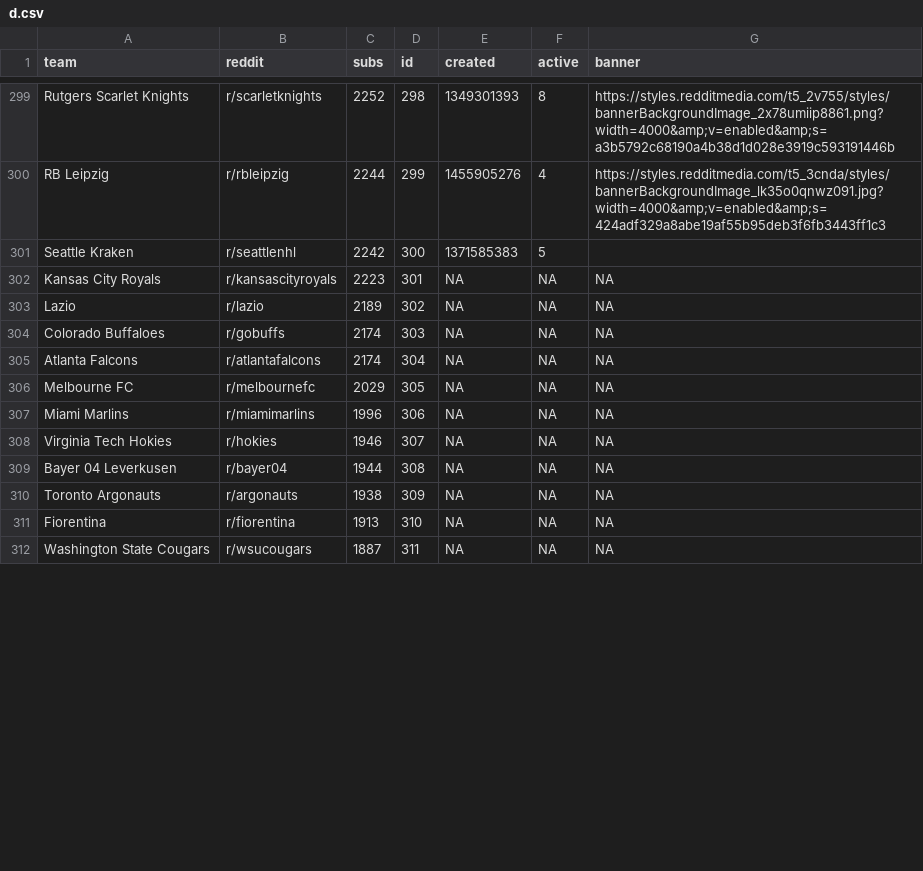
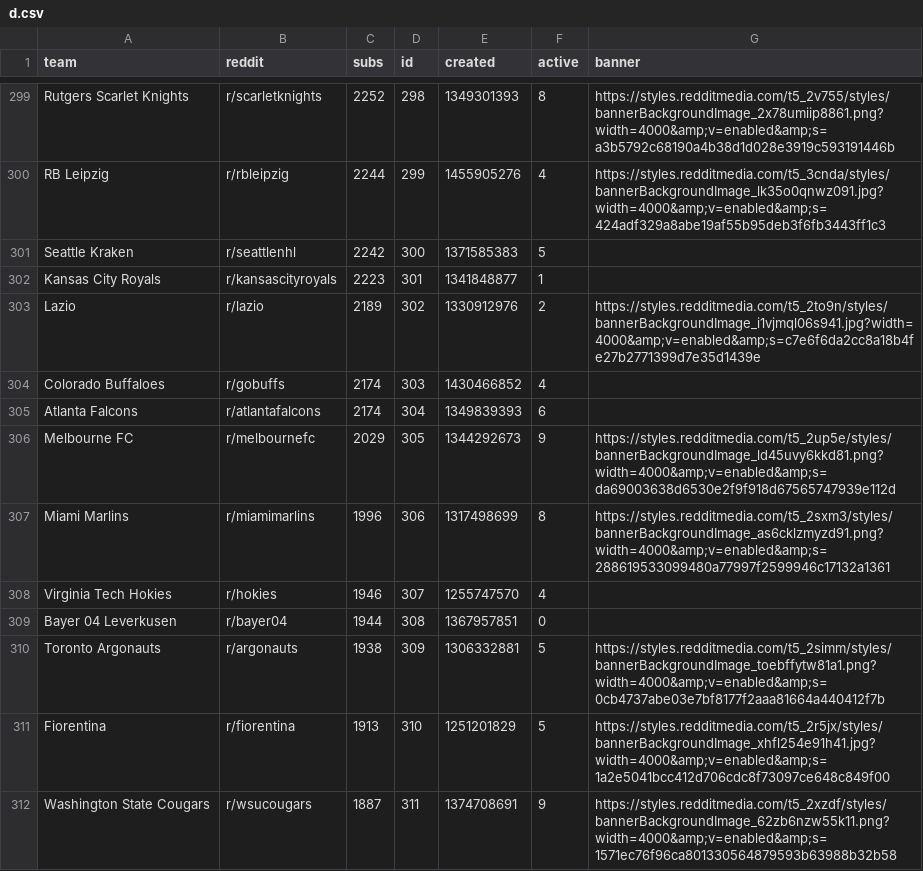
Before and after one commit to charcoalcharts-open/data, a CSV file: d.csv, drawn as a sheet; only a part is shown, gaps mark what is left out; the diff covers the shown part only.

Commit message:
740 rows

```diff
--- a/d.csv
+++ b/d.csv
@@ -301,12 +301,12 @@ RB Leipzig,r/rbleipzig,  2244,299,1455905276,   4,https://styles.redditmedia.com
 Seattle Kraken,r/seattlenhl,  2242,300,1371585383,   5,
-Kansas City Royals,r/kansascityroyals,  2223,301,NA,NA,NA
-Lazio,r/lazio,  2189,302,NA,NA,NA
-Colorado Buffaloes,r/gobuffs,  2174,303,NA,NA,NA
-Atlanta Falcons,r/atlantafalcons,  2174,304,NA,NA,NA
-Melbourne FC,r/melbournefc,  2029,305,NA,NA,NA
-Miami Marlins,r/miamimarlins,  1996,306,NA,NA,NA
-Virginia Tech Hokies,r/hokies,  1946,307,NA,NA,NA
-Bayer 04 Leverkusen,r/bayer04,  1944,308,NA,NA,NA
-Toronto Argonauts,r/argonauts,  1938,309,NA,NA,NA
-Fiorentina,r/fiorentina,  1913,310,NA,NA,NA
-Washington State Cougars,r/wsucougars,  1887,311,NA,NA,NA
+Kansas City Royals,r/kansascityroyals,  2223,301,1341848877,   1,
+Lazio,r/lazio,  2189,302,1330912976,   2,https://styles.redditmedia.com/t5_2to9n/styles/bannerBackgroundImage_i1vjmql06s941.jpg?width=4000&amp;v=enabled&amp;s=c7e6f6da2cc8a18b4fe27b2771399d7e35d1439e
+Colorado Buffaloes,r/gobuffs,  2174,303,1430466852,   4,
+Atlanta Falcons,r/atlantafalcons,  2174,304,1349839393,   6,
+Melbourne FC,r/melbournefc,  2029,305,1344292673,   9,https://styles.redditmedia.com/t5_2up5e/styles/bannerBackgroundImage_ld45uvy6kkd81.png?width=4000&amp;v=enabled&amp;s=da69003638d6530e2f9f918d67565747939e112d
+Miami Marlins,r/miamimarlins,  1996,306,1317498699,   8,https://styles.redditmedia.com/t5_2sxm3/styles/bannerBackgroundImage_as6cklzmyzd91.png?width=4000&amp;v=enabled&amp;s=288619533099480a77997f2599946c17132a1361
+Virginia Tech Hokies,r/hokies,  1946,307,1255747570,   4,
+Bayer 04 Leverkusen,r/bayer04,  1944,308,1367957851,   0,
+Toronto Argonauts,r/argonauts,  1938,309,1306332881,   5,https://styles.redditmedia.com/t5_2simm/styles/bannerBackgroundImage_toebffytw81a1.png?width=4000&amp;v=enabled&amp;s=0cb4737abe03e7bf8177f2aaa81664a440412f7b
+Fiorentina,r/fiorentina,  1913,310,1251201829,   5,https://styles.redditmedia.com/t5_2r5jx/styles/bannerBackgroundImage_xhfl254e91h41.jpg?width=4000&amp;v=enabled&amp;s=1a2e5041bcc412d706cdc8f73097ce648c849f00
+Washington State Cougars,r/wsucougars,  1887,311,1374708691,   9,https://styles.redditmedia.com/t5_2xzdf/styles/bannerBackgroundImage_62zb6nzw55k11.png?width=4000&amp;v=enabled&amp;s=1571ec76f96ca801330564879593b63988b32b58
```
Also changed, not shown: 27 edited cells elsewhere in this file.
